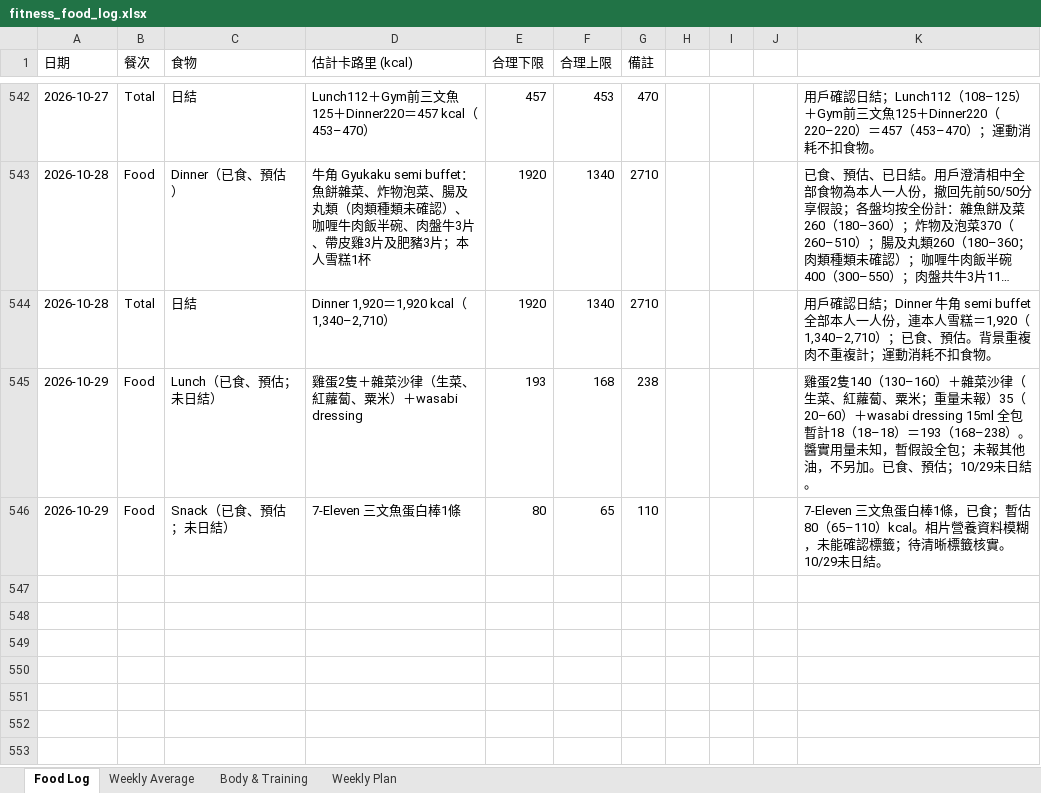
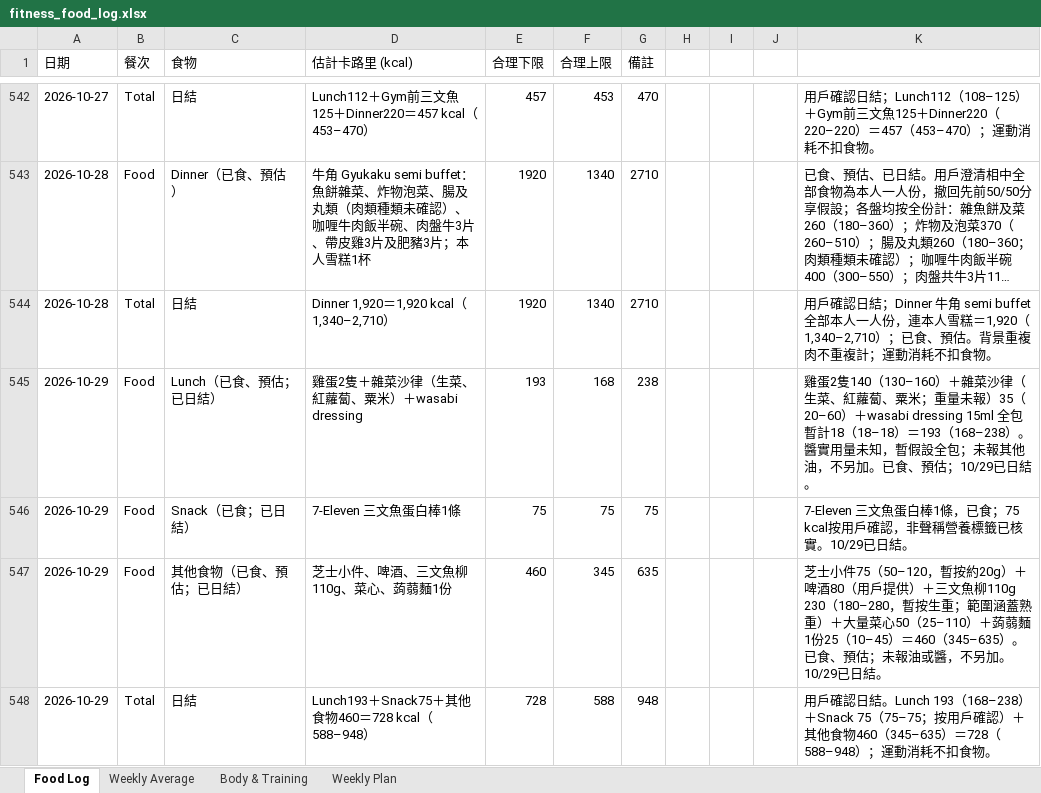
Before and after one commit to buzz-knittinpix/melodycheng622-cmyk.github.io, an Excel workbook: data/fitness_food_log.xlsx, sheet Food Log, drawn as a sheet; only a part is shown, gaps mark what is left out; long unchanged cells end in …; values as stored, in another font and other column widths than the file's, no borders; the diff names each change by its address in the sheet, - before the commit and + after, or states it on an @@ line.

Commit message:
Close October 29 food log

```diff
--- a/data/fitness_food_log.xlsx (sheet Food Log)
+++ b/data/fitness_food_log.xlsx (sheet Food Log)
-C545 (食物): Lunch（已食、預估；未日結）
+C545 (食物): Lunch（已食、預估；已日結）
-K545: …預估；10/29未日結。
+K545: …預估；10/29已日結。
-C546 (食物): Snack（已食、預估；未日結）
+C546 (食物): Snack（已食；已日結）
-E546 (合理下限): 80
+E546 (合理下限): 75
-F546 (合理上限): 65
+F546 (合理上限): 75
-G546 (備註): 110
+G546 (備註): 75
-K546: …，已食；暫估80（65–110）kcal。相片營養資料模糊，未能確認標籤；待清晰標籤核實。10/29未日結。
+K546: …，已食；75 kcal按用戶確認，非聲稱營養標籤已核實。10/29已日結。
+row 547: 2026-10-29 | Food | 其他食物（已食、預估；已日結） | 芝士小件、啤酒、三文魚柳110g、菜心、蒟蒻麵1份 | 460 | 345 | 635 |  |  |  | 芝士小件75（50–120，暫按約20g）＋啤酒80（用戶提供）＋三文魚柳110g 230（180–280，暫按生重；範圍涵蓋熟重）＋大量菜心50（25–110）＋蒟蒻麵1份25（10–45）＝460（345–635）。已食、預估；未報油或醬，不另加。10/29已日結。
+row 548: 2026-10-29 | Total | 日結 | Lunch193＋Snack75＋其他食物460＝728 kcal（588–948） | 728 | 588 | 948 |  |  |  | 用戶確認日結。Lunch 193（168–238）＋Snack 75（75–75；按用戶確認）＋其他食物460（345–635）＝728（588–948）；運動消耗不扣食物。
```
Also changed, not shown: sheet Weekly Average, sheet Weekly Plan, 6 other files.
